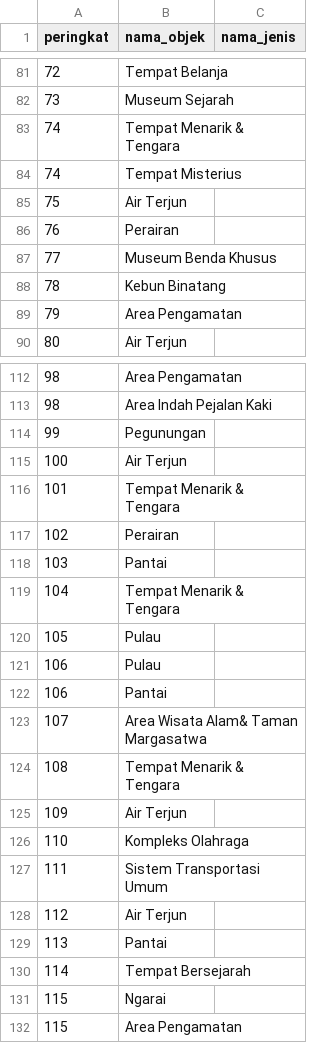
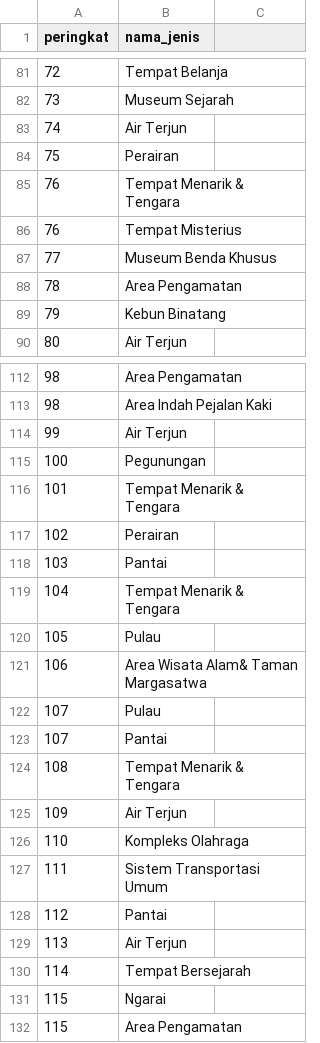
Before and after one commit to wargabasdat/Seleksi-2023-Tugas-1, a CSV file: Data Scraping/data/jenis.csv, drawn as a sheet; only a part is shown, gaps mark what is left out; the diff covers the shown part only.

Commit message:
update jenis

```diff
--- a/Data Scraping/data/jenis.csv
+++ b/Data Scraping/data/jenis.csv
@@ -1 +1 @@
-peringkat,nama_objek,nama_jenis
+peringkat,nama_jenis
@@ -82,9 +82,9 @@ peringkat,nama_objek,nama_jenis
 73,Museum Sejarah
-74,Tempat Menarik & Tengara
-74,Tempat Misterius
-75,Air Terjun
-76,Perairan
+74,Air Terjun
+75,Perairan
+76,Tempat Menarik & Tengara
+76,Tempat Misterius
 77,Museum Benda Khusus
-78,Kebun Binatang
-79,Area Pengamatan
+78,Area Pengamatan
+79,Kebun Binatang
 80,Air Terjun
@@ -113,4 +113,4 @@ peringkat,nama_objek,nama_jenis
 98,Area Indah Pejalan Kaki
-99,Pegunungan
-100,Air Terjun
+99,Air Terjun
+100,Pegunungan
 101,Tempat Menarik & Tengara
@@ -120,5 +120,5 @@ peringkat,nama_objek,nama_jenis
 105,Pulau
-106,Pulau
-106,Pantai
-107,Area Wisata Alam& Taman Margasatwa
+106,Area Wisata Alam& Taman Margasatwa
+107,Pulau
+107,Pantai
 108,Tempat Menarik & Tengara
@@ -127,4 +127,4 @@ peringkat,nama_objek,nama_jenis
 111,Sistem Transportasi Umum
-112,Air Terjun
-113,Pantai
+112,Pantai
+113,Air Terjun
 114,Tempat Bersejarah
```
Also changed, not shown: 2 edited cells elsewhere in this file, 1 other file.
